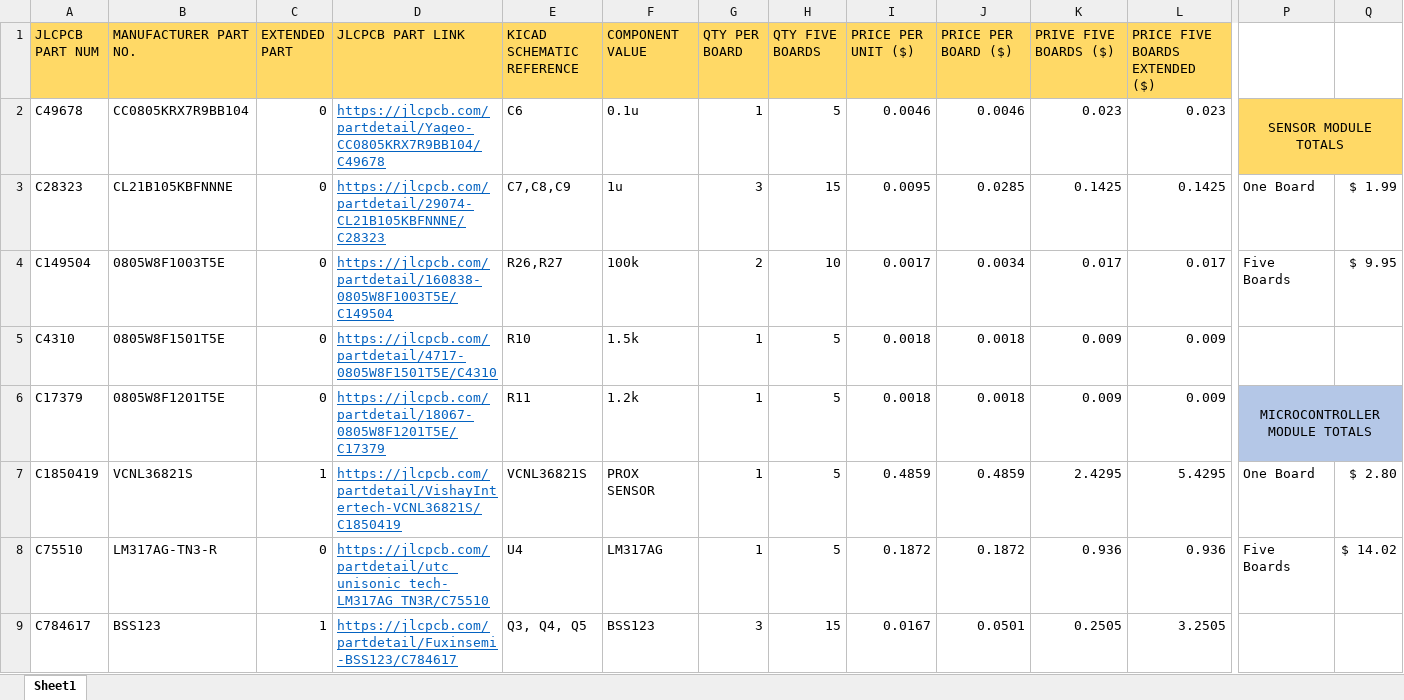
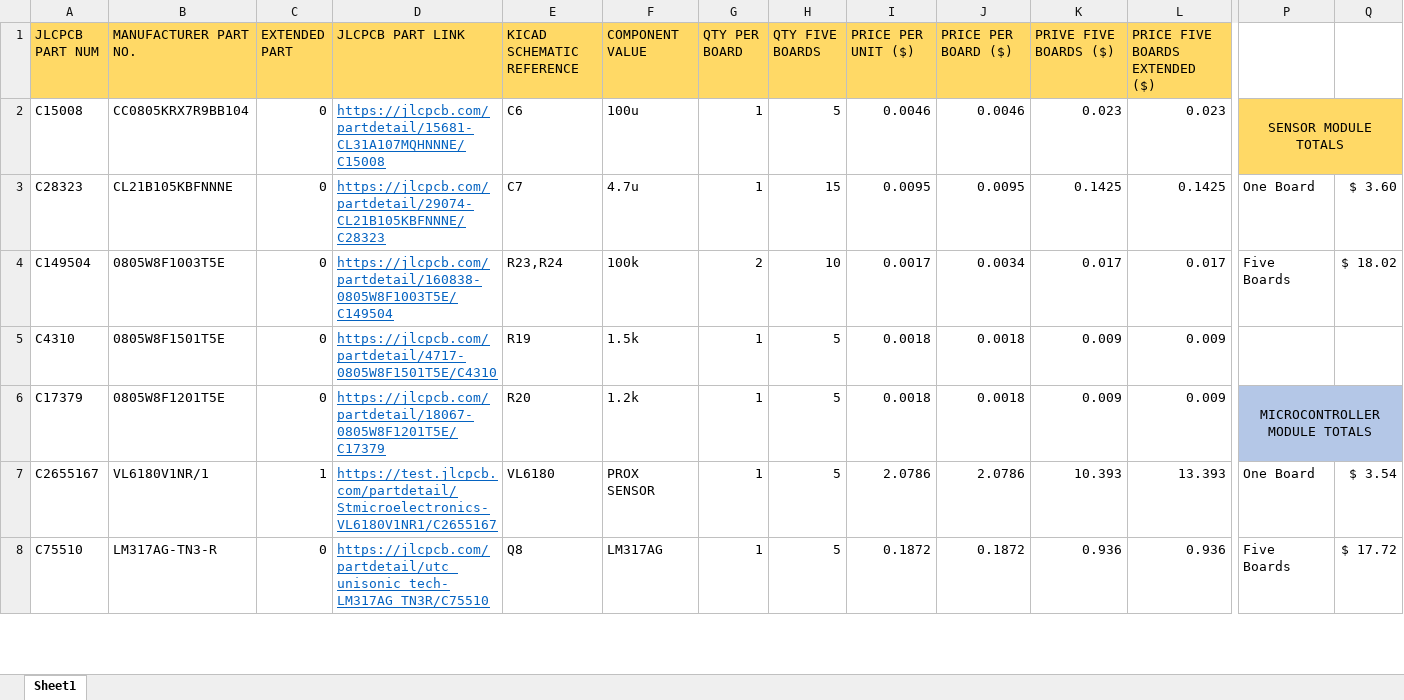
Before and after one commit to michael-awe/EEE3088F-Group-3, an Excel workbook: Docs/BOM_Group_3.xlsx, sheet Sheet1, drawn as a sheet; only a part is shown, gaps mark what is left out; values as stored, in another font and other column widths than the file's, no borders; removed rows and columns are numbered as before the commit, all else as after; rows hold the shown columns only; the diff covers the shown part only; the diff names each change by its address in the sheet, - before the commit and + after, or states it on an @@ line.

Commit message:
Updated BOM!

```diff
--- a/Docs/BOM_Group_3.xlsx (sheet Sheet1)
+++ b/Docs/BOM_Group_3.xlsx (sheet Sheet1)
-A2 (JLCPCB PART NUM): C49678
+A2 (JLCPCB PART NUM): C15008
-D2 (JLCPCB PART LINK): https://jlcpcb.com/partdetail/Yageo-CC0805KRX7R9BB104/C49678
+D2 (JLCPCB PART LINK): https://jlcpcb.com/partdetail/15681-CL31A107MQHNNNE/C15008
-F2 (COMPONENT VALUE): 0.1u
+F2 (COMPONENT VALUE): 100u
-E3 (KICAD SCHEMATIC REFERENCE): C7,C8,C9
+E3 (KICAD SCHEMATIC REFERENCE): C7
-F3 (COMPONENT VALUE): 1u
+F3 (COMPONENT VALUE): 4.7u
-G3 (QTY PER BOARD): 3
+G3 (QTY PER BOARD): 1
-J3 (PRICE PER BOARD ($)): 0.0285
+J3 (PRICE PER BOARD ($)): 0.0095
-Q3: $ 1.99
+Q3: $ 3.60
-E4 (KICAD SCHEMATIC REFERENCE): R26,R27
+E4 (KICAD SCHEMATIC REFERENCE): R23,R24
-Q4: $ 9.95
+Q4: $ 18.02
-E5 (KICAD SCHEMATIC REFERENCE): R10
+E5 (KICAD SCHEMATIC REFERENCE): R19
-E6 (KICAD SCHEMATIC REFERENCE): R11
+E6 (KICAD SCHEMATIC REFERENCE): R20
-row 7: C1850419 | VCNL36821S | 1 | https://jlcpcb.com/partdetail/VishayIntertech-VCNL36821S/C1850419 | VCNL36821S | PROX SENSOR | 1 | 5 | 0.4859 | 0.4859 | 2.4295 | 5.4295 | One Board | $ 2.80
+row 7: C2655167 | VL6180V1NR/1 | 1 | https://test.jlcpcb.com/partdetail/Stmicroelectronics-VL6180V1NR1/C2655167 | VL6180 | PROX SENSOR | 1 | 5 | 2.0786 | 2.0786 | 10.393 | 13.393 | One Board | $ 3.54
-E8 (KICAD SCHEMATIC REFERENCE): U4
+E8 (KICAD SCHEMATIC REFERENCE): Q8
-Q8: $ 14.02
+Q8: $ 17.72
-row 9: C784617 | BSS123 | 1 | https://jlcpcb.com/partdetail/Fuxinsemi-BSS123/C784617 | Q3, Q4, Q5 | BSS123 | 3 | 15 | 0.0167 | 0.0501 | 0.2505 | 3.2505
```
Also changed, not shown: 8 added rows, 1 removed row, 49 edited cells and cell formats elsewhere in this sheet, formulas that keep their value.
